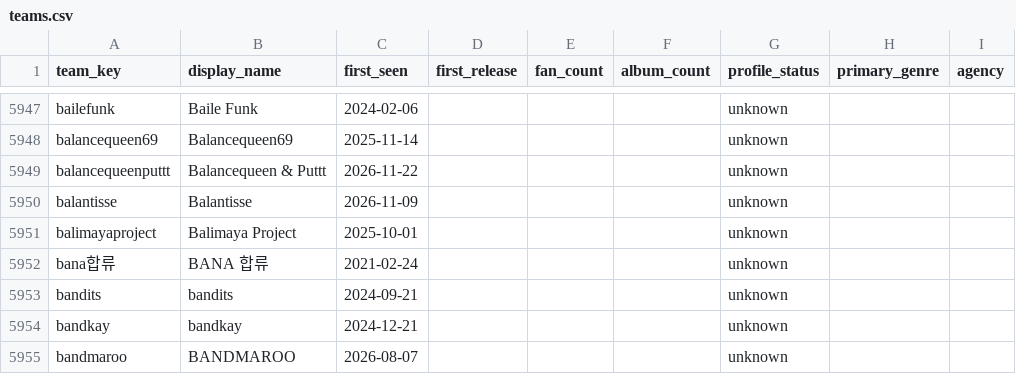
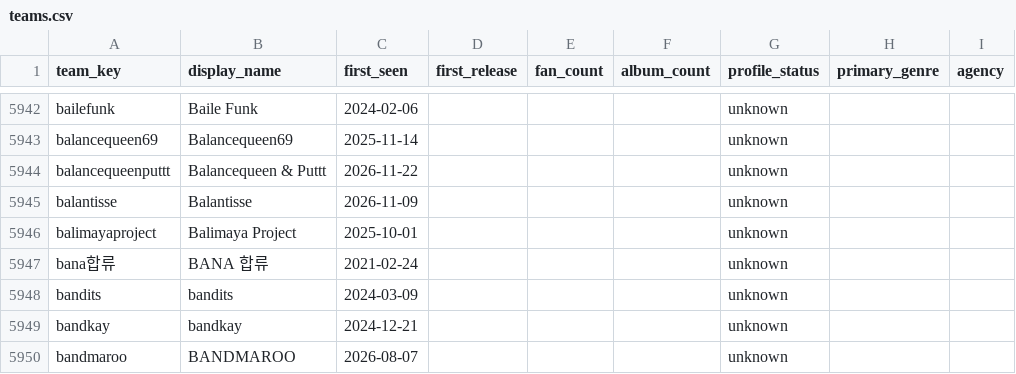
Before and after one commit to leegmyung/crate-digger, a CSV file: docs/lab/data/teams.csv, drawn as a sheet; only a part is shown, gaps mark what is left out; the diff covers the shown part only.

```diff
--- a/docs/lab/data/teams.csv
+++ b/docs/lab/data/teams.csv
@@ -5952,3 +5947,3 @@ balimayaproject,Balimaya Project,2025-10-01,,,,unknown,,
 bana합류,BANA 합류,2021-02-24,,,,unknown,,
-bandits,bandits,2024-09-21,,,,unknown,,
+bandits,bandits,2024-03-09,,,,unknown,,
 bandkay,bandkay,2024-12-21,,,,unknown,,
```
Also changed, not shown: 5 removed rows and 1 edited cell elsewhere in this file, 7 other files.
